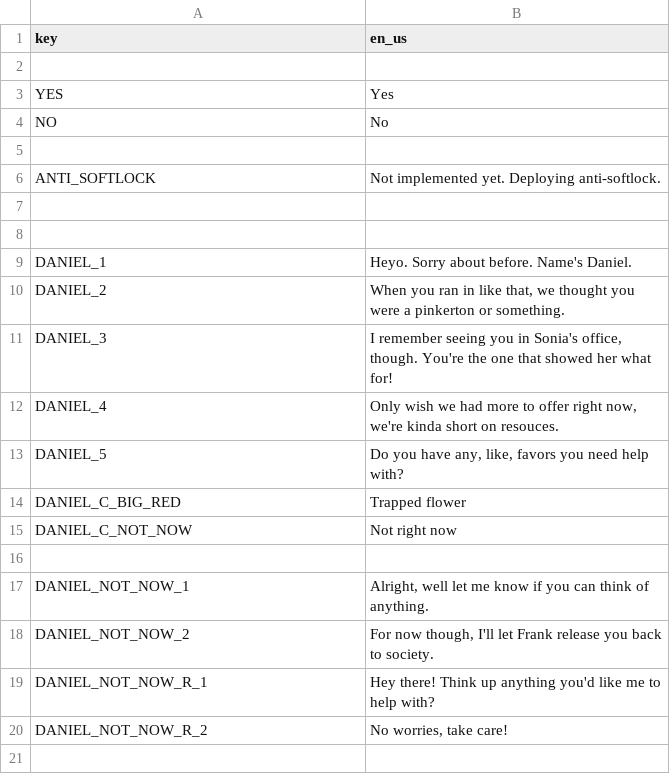
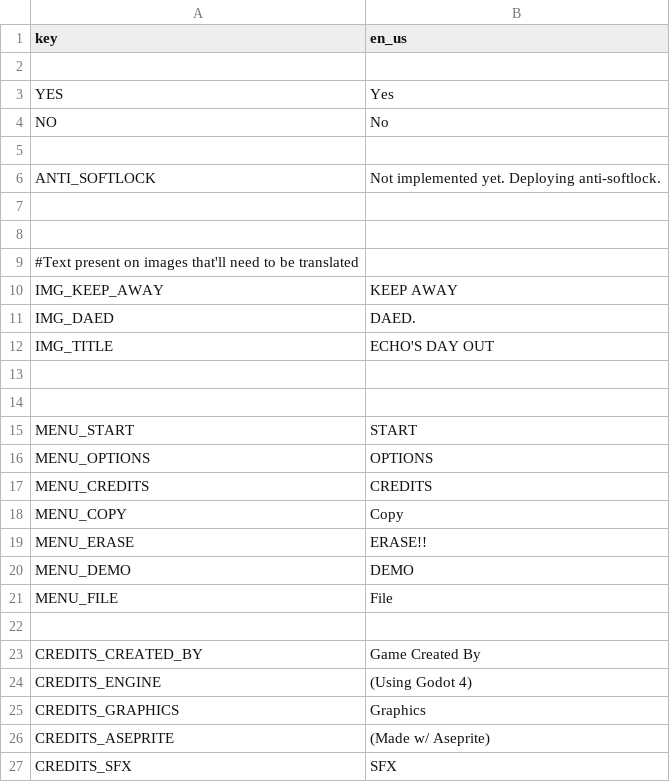
Before and after one commit to Kara-Shiftclaw/echos-day-out-godot, a CSV file: assets/translation.csv, drawn as a sheet; only a part is shown; the shorter side is filled out with more unchanged rows; the diff covers the shown part only; the diff names each change by its address in the sheet, - before the commit and + after, or states it on an @@ line.

Commit message:
Add translatable title screen
Also finally fix the reversed parens & angle brackets

```diff
--- a/assets/translation.csv
+++ b/assets/translation.csv
+row 9: #Text present on images that'll need to be translated
+row 10: IMG_KEEP_AWAY | KEEP AWAY
+row 11: IMG_DAED | DAED.
+row 12: IMG_TITLE | ECHO'S DAY OUT
+row 13: (empty)
+row 14: (empty)
+row 15: MENU_START | START
+row 16: MENU_OPTIONS | OPTIONS
+row 17: MENU_CREDITS | CREDITS
+row 18: MENU_COPY | Copy
+row 19: MENU_ERASE | ERASE!!
+row 20: MENU_DEMO | DEMO
+row 21: MENU_FILE | File
+row 22: (empty)
+row 23: CREDITS_CREATED_BY | Game Created By
+row 24: CREDITS_ENGINE | (Using Godot 4)
+row 25: CREDITS_GRAPHICS | Graphics
+row 26: CREDITS_ASEPRITE | (Made w/ Aseprite)
+row 27: CREDITS_SFX | SFX
```
Also changed, not shown: 24 added rows and 1 edited cell elsewhere in this file, 12 other files.
